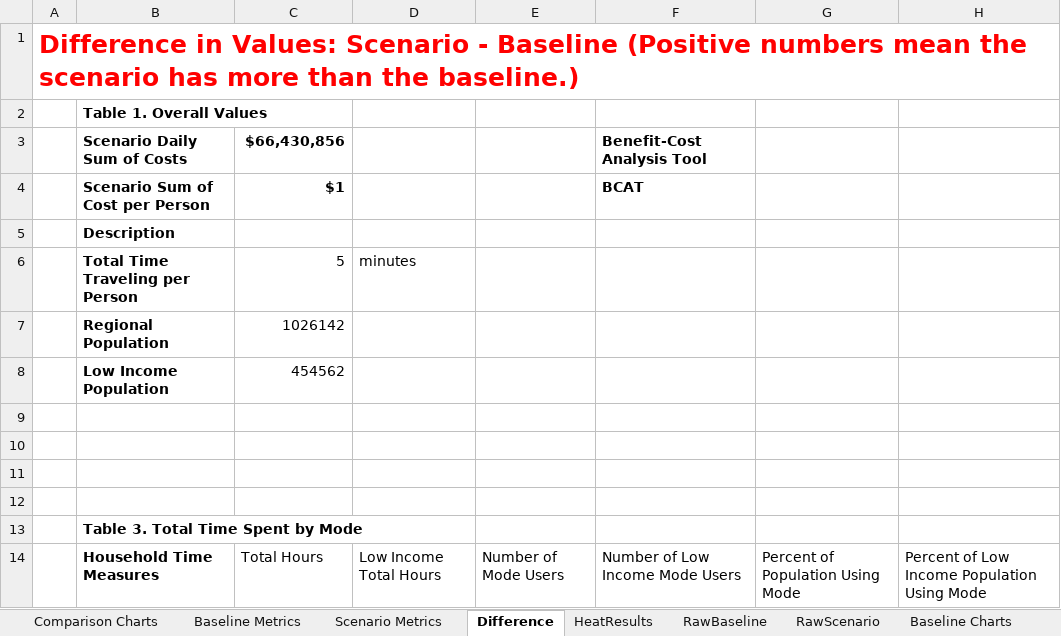
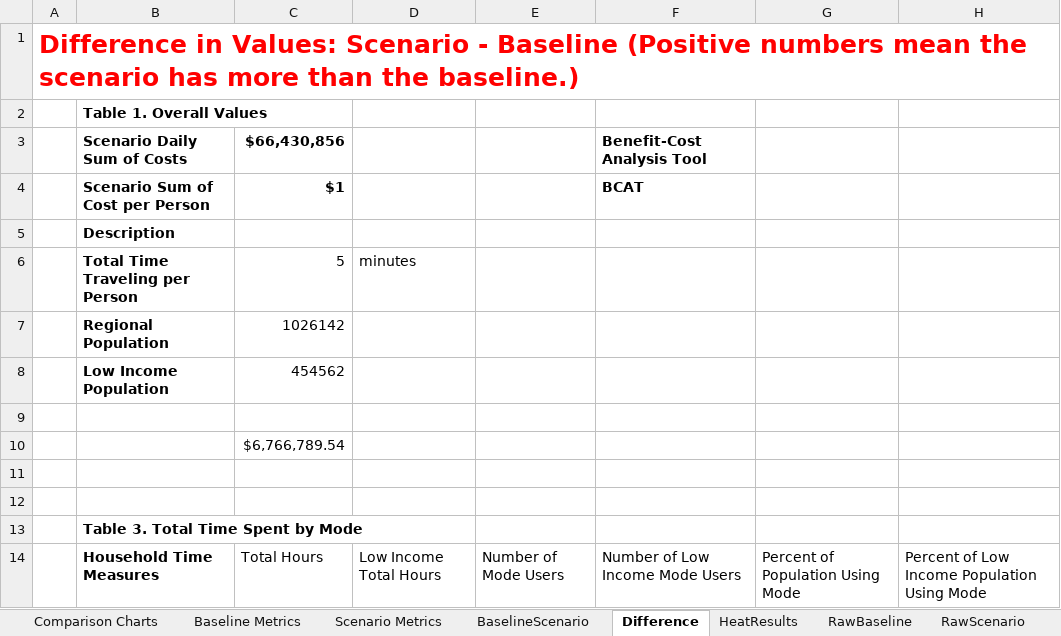
Before and after one commit to psrc/soundcast, an Excel workbook: output_templates/Benefit_Cost_Template.xlsx, sheet Difference, drawn as a sheet; only a part is shown; values as stored, in another font and other column widths than the file's, no borders; charts and pictures not drawn; the diff names each change by its address in the sheet, - before the commit and + after, or states it on an @@ line.

```diff
--- a/output_templates/Benefit_Cost_Template.xlsx (sheet Difference)
+++ b/output_templates/Benefit_Cost_Template.xlsx (sheet Difference)
+sheet tab: BaselineScenario
-C10 ($66,430,856): (empty)
+C10 ($66,430,856): $6,766,789.54
```
Also changed, not shown: sheet Baseline Metrics, sheet Scenario Metrics.
